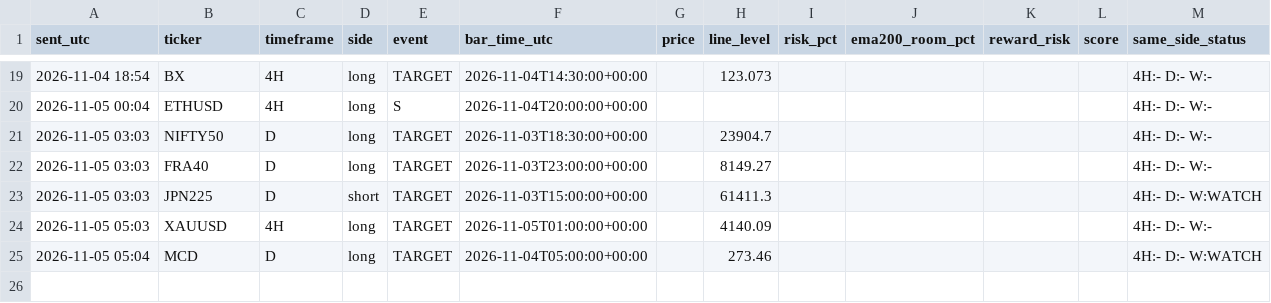
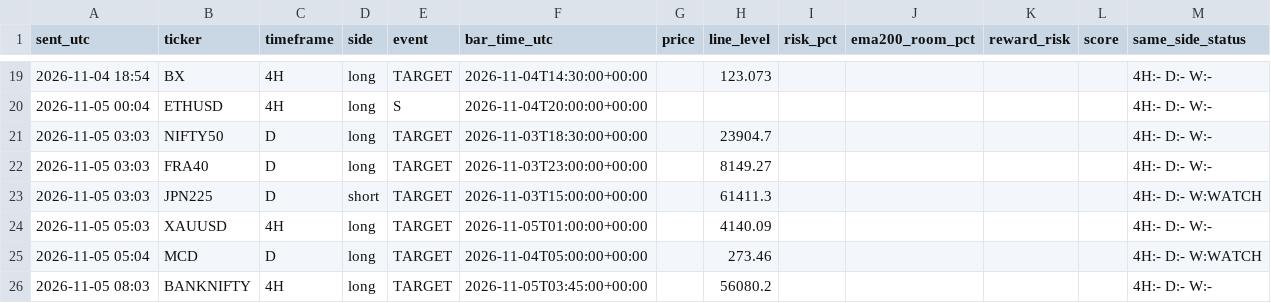
Before and after one commit to pkgfinance2022/rsi-scanner, a CSV file: alert_log.csv, drawn as a sheet; only a part is shown, gaps mark what is left out.

```diff
--- a/alert_log.csv
+++ b/alert_log.csv
@@ -25 +25,2 @@ sent_utc,ticker,timeframe,side,event,bar_time_utc,price,line_level,risk_pct,ema2
 2026-11-05 05:04,MCD,D,long,TARGET,2026-11-04T05:00:00+00:00,,273.46,,,,,4H:- D:- W:WATCH
+2026-11-05 08:03,BANKNIFTY,4H,long,TARGET,2026-11-05T03:45:00+00:00,,56080.2,,,,,4H:- D:- W:-
```
